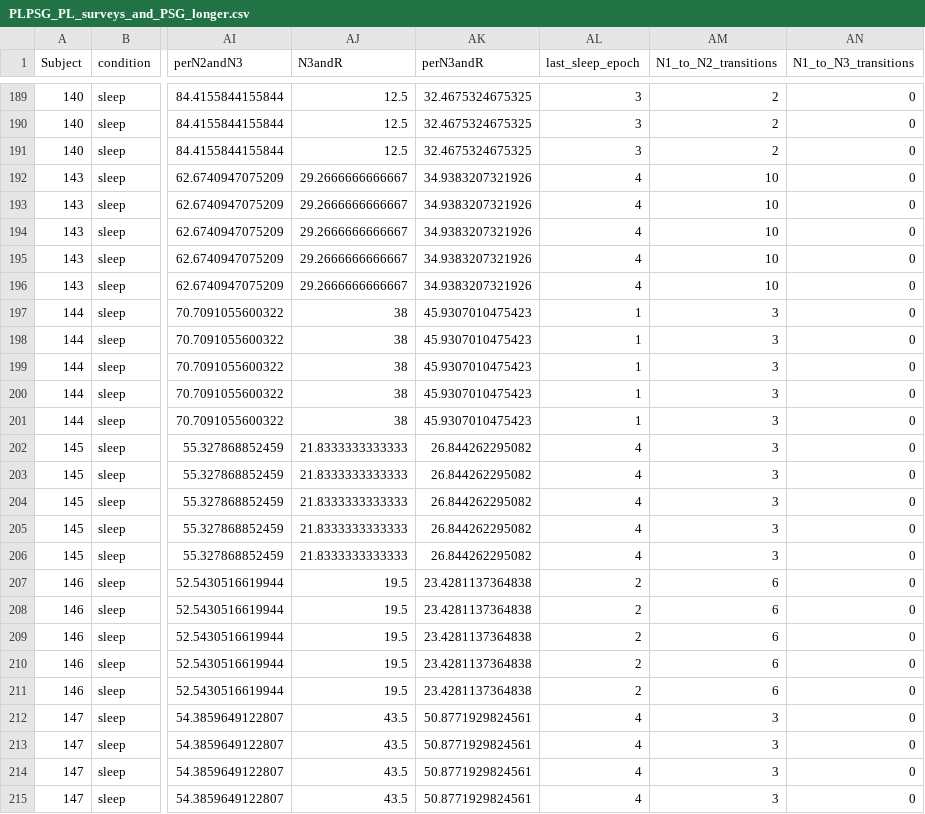
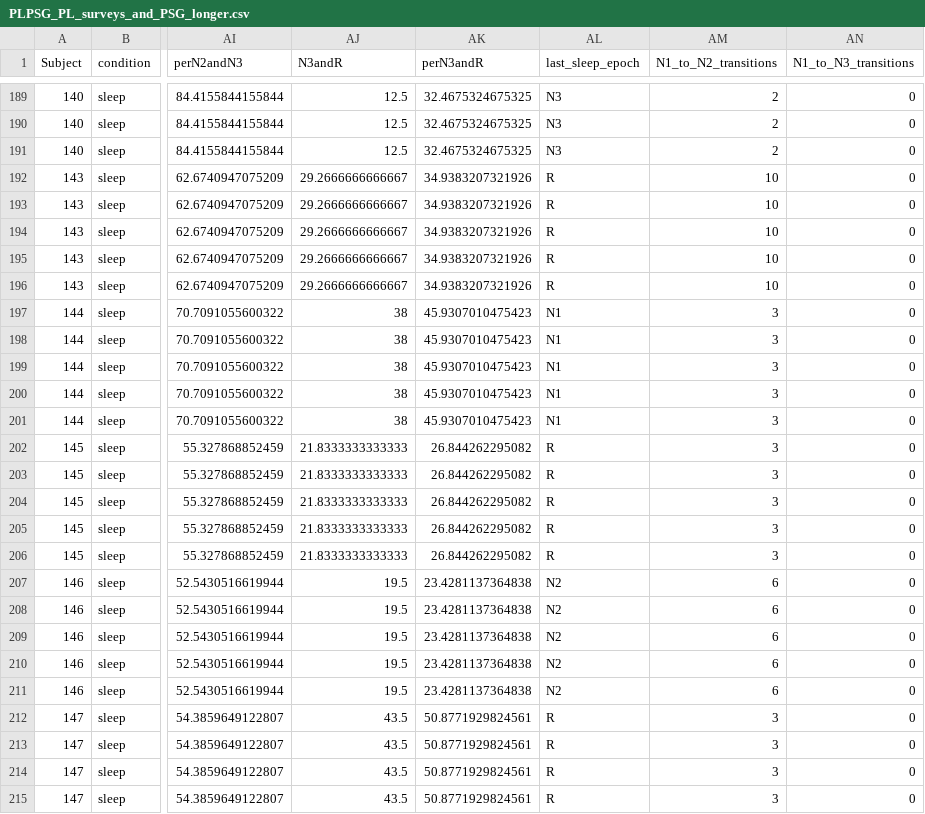
Before and after one commit to katie-reis/PLPSG, a CSV file: Dataframes/Combined-Dataframes/PLPSG_PL_surveys_and_PSG_longer.csv, drawn as a sheet; only a part is shown, gaps mark what is left out; the diff covers the shown part only; the diff names each change by its address in the sheet, - before the commit and + after, or states it on an @@ line.

```diff
--- a/Dataframes/Combined-Dataframes/PLPSG_PL_surveys_and_PSG_longer.csv
+++ b/Dataframes/Combined-Dataframes/PLPSG_PL_surveys_and_PSG_longer.csv
-AL189:AL191 (last_sleep_epoch): 3
+AL189:AL191 (last_sleep_epoch): N3
-AL192:AL196 (last_sleep_epoch): 4
+AL192:AL196 (last_sleep_epoch): R
-AL197:AL201 (last_sleep_epoch): 1
+AL197:AL201 (last_sleep_epoch): N1
-AL202:AL206 (last_sleep_epoch): 4
+AL202:AL206 (last_sleep_epoch): R
-AL207:AL211 (last_sleep_epoch): 2
+AL207:AL211 (last_sleep_epoch): N2
-AL212:AL215 (last_sleep_epoch): 4
+AL212:AL215 (last_sleep_epoch): R
```
Also changed, not shown: 118 edited cells elsewhere in this file, Dataframes/Combined-Dataframes/PLPSG_PL_surveys_and_PSG_longer_abbrev_for_analysis.csv, Dataframes/Combined-Dataframes/PLPSG_PL_surveys_and_PSG_wider.csv, 1 other file.
